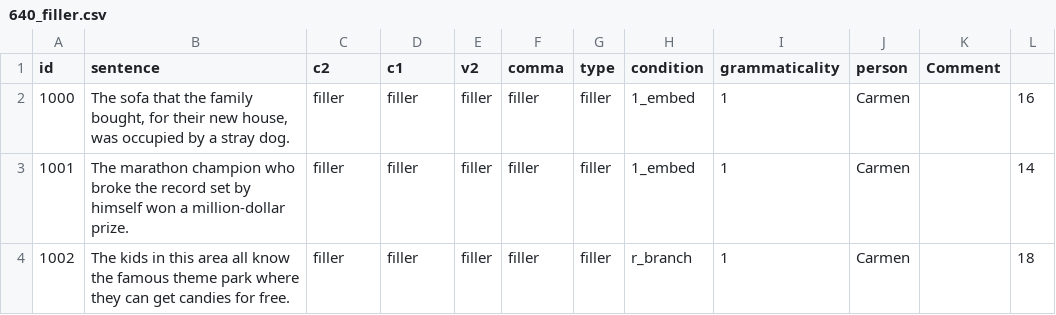
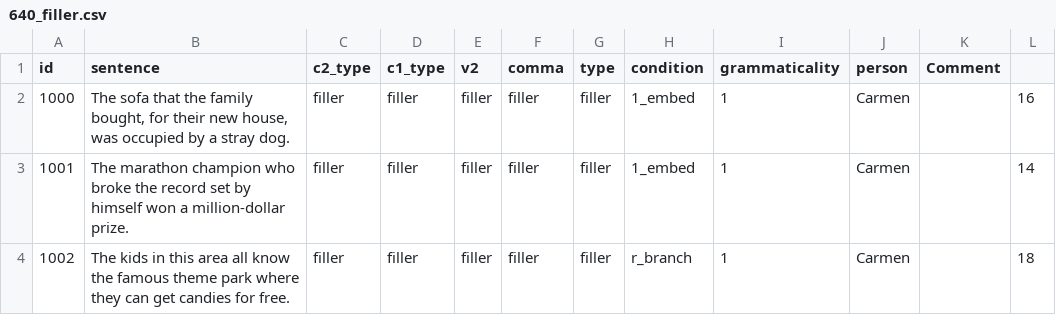
Before and after one commit to utkuturk/640_exp, a CSV file: chunk_includes/640_filler.csv, drawn as a sheet; only a part is shown; the diff names each change by its address in the sheet, - before the commit and + after, or states it on an @@ line.

```diff
--- a/chunk_includes/640_filler.csv
+++ b/chunk_includes/640_filler.csv
-C1: c2
+C1: c2_type
-D1: c1
+D1: c1_type
```
Also changed, not shown: chunk_includes/640_practice.csv, chunk_includes/640_practice_first.csv, 4 other files.
